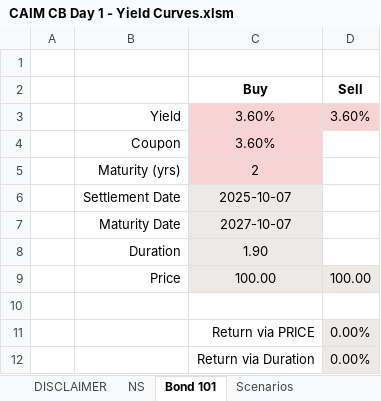
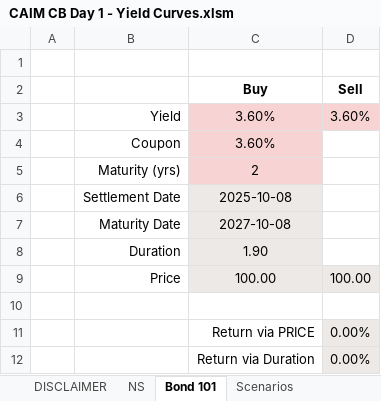
Before and after one commit to caim-code/caim-quant-bootcamp-files-2025, an Excel workbook: CAIM CB Day 1 - Yield Curves.xlsm, sheet Bond 101, drawn as a sheet; values as stored, in another font and other column widths than the file's, no borders; the diff names each change by its address in the sheet, - before the commit and + after, or states it on an @@ line.

```diff
--- a/CAIM CB Day 1 - Yield Curves.xlsm (sheet Bond 101)
+++ b/CAIM CB Day 1 - Yield Curves.xlsm (sheet Bond 101)
-C6 (Buy): 2025-10-07
+C6 (Buy): 2025-10-08
-C7 (Buy): 2027-10-07
+C7 (Buy): 2027-10-08
```
Also changed, not shown: 1 other file.
